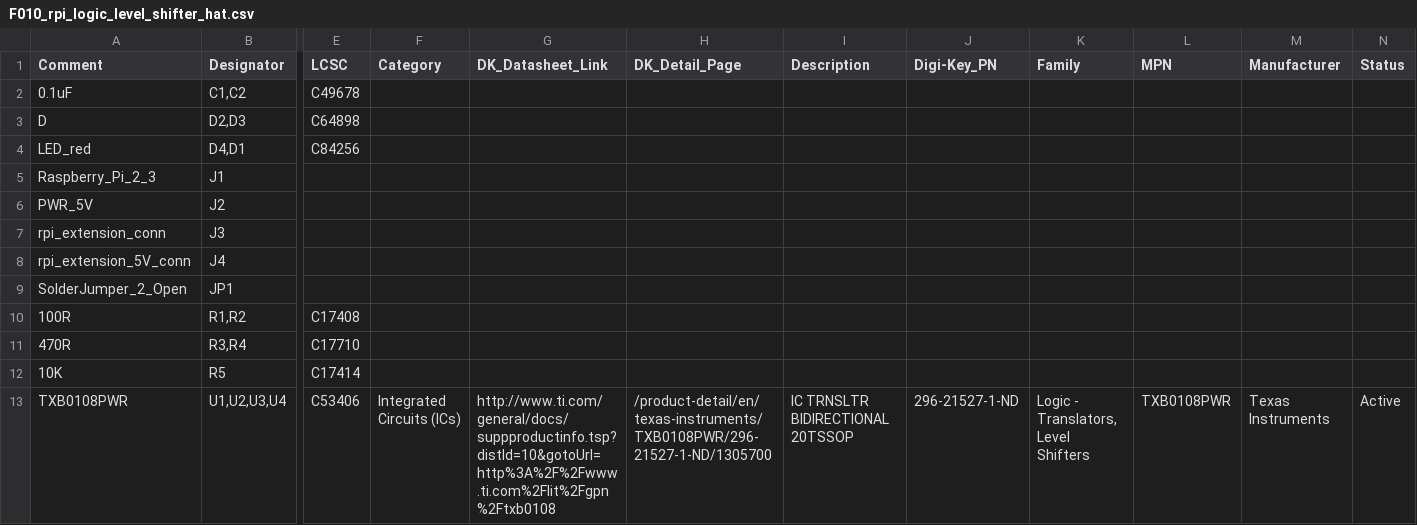
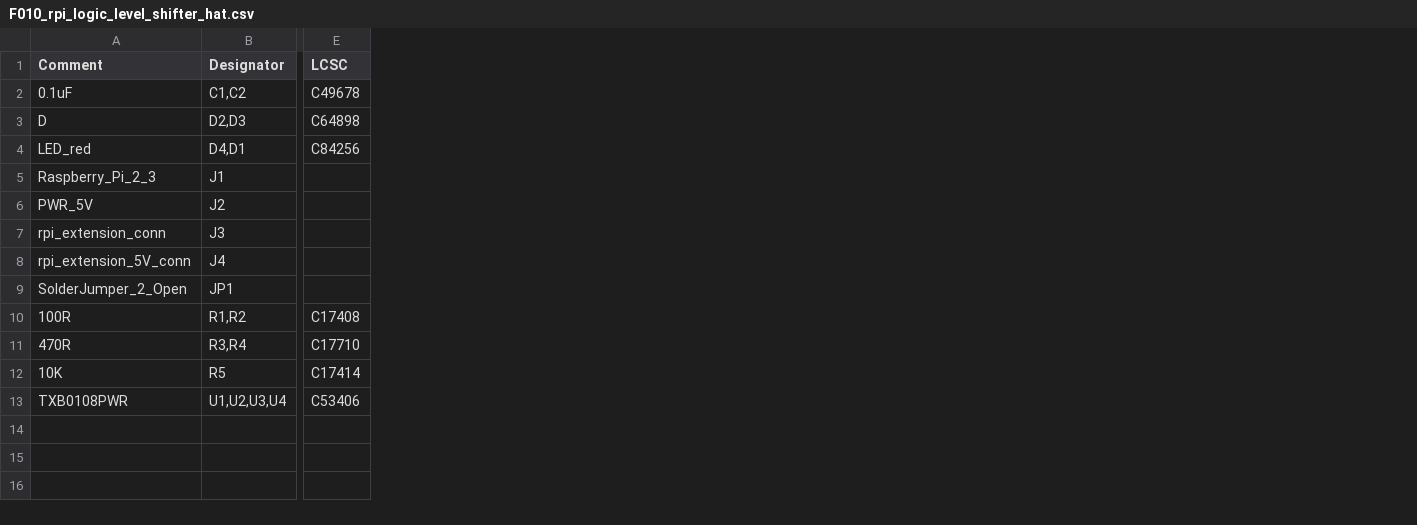
Before and after one commit to ChrisWag91/rpi_level_shifter_hat, a CSV file: BOM/Rev_00/F010_rpi_logic_level_shifter_hat.csv, drawn as a sheet; only a part is shown, gaps mark what is left out; the diff names each change by its address in the sheet, - before the commit and + after, or states it on an @@ line.

```diff
--- a/BOM/Rev_00/F010_rpi_logic_level_shifter_hat.csv
+++ b/BOM/Rev_00/F010_rpi_logic_level_shifter_hat.csv
-column F (Category), row 13: Integrated Circuits (ICs)
-column G (DK_Datasheet_Link), row 13: http://www.ti.com/general/docs/suppproductinfo.tsp?distId=10&gotoUrl=http%3A%2F%2Fwww.ti.com%2Flit%2Fgpn%2Ftxb0108
-column H (DK_Detail_Page), row 13: /product-detail/en/texas-instruments/TXB0108PWR/296-21527-1-ND/1305700
-column I (Description), row 13: IC TRNSLTR BIDIRECTIONAL 20TSSOP
-column J (Digi-Key_PN), row 13: 296-21527-1-ND
-column K (Family), row 13: Logic - Translators, Level Shifters
-column L (MPN), row 13: TXB0108PWR
-column M (Manufacturer), row 13: Texas Instruments
-column N (Status), row 13: Active
```
Also changed, not shown: 1 other file.
